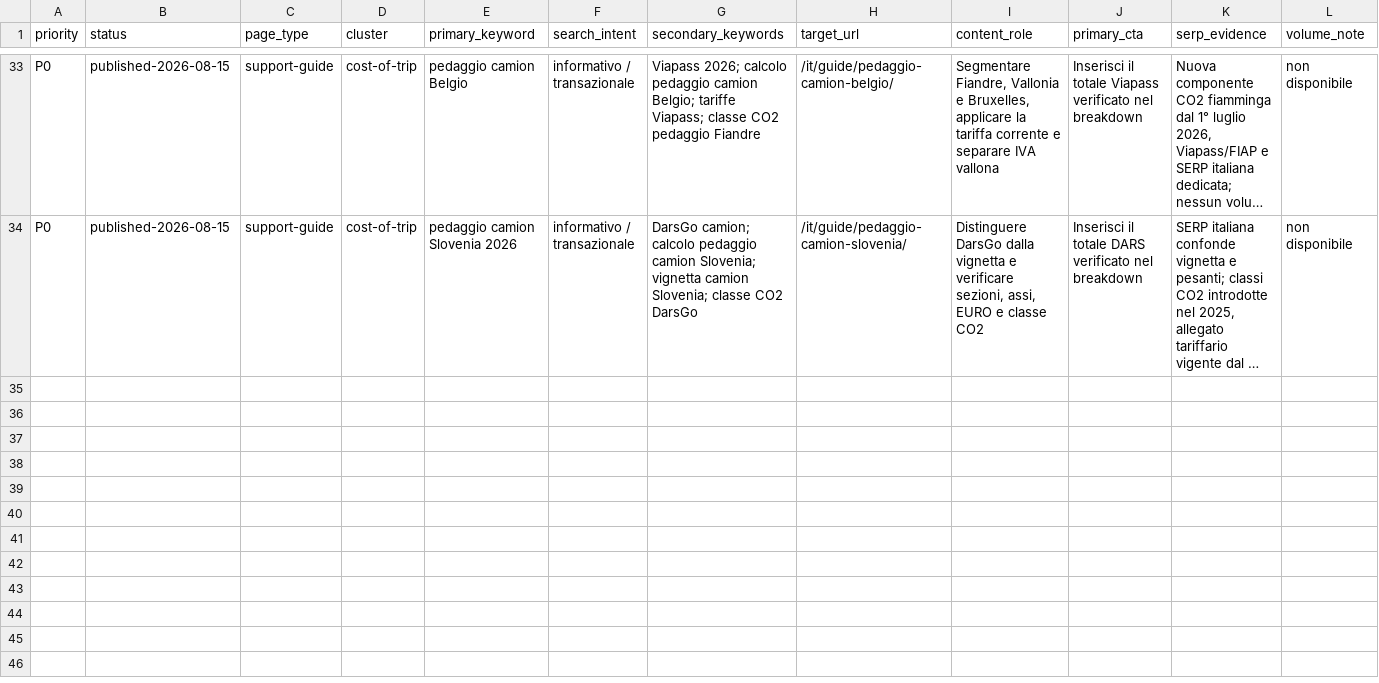
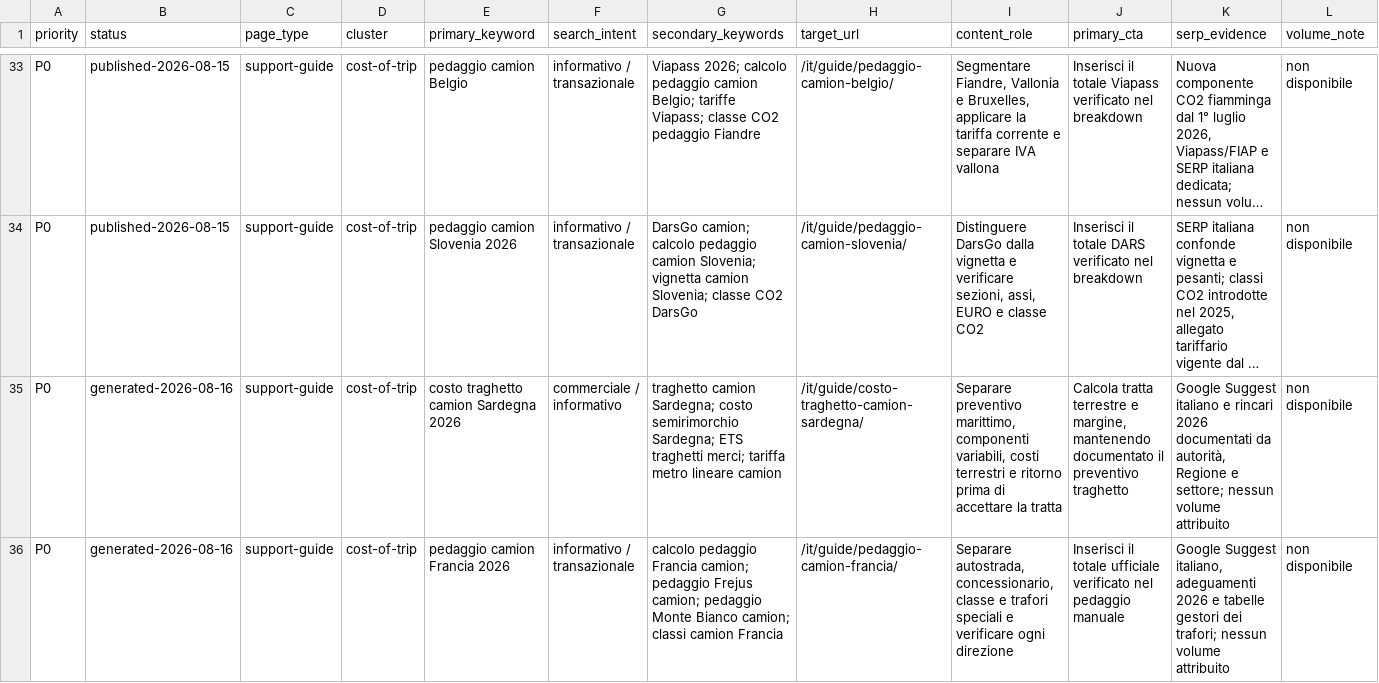
Before and after one commit to mosta1570-design/routebudget-eu, a CSV file: docs/SEO_KEYWORD_MAP_IT.csv, drawn as a sheet; only a part is shown, gaps mark what is left out; long unchanged cells end in …; rows hold the shown columns only; the diff covers the shown part only; the diff names each change by its address in the sheet, - before the commit and + after, or states it on an @@ line.

Commit message:
feat(seo): add Italian cost decision guides (#15)

```diff
--- a/docs/SEO_KEYWORD_MAP_IT.csv
+++ b/docs/SEO_KEYWORD_MAP_IT.csv
+row 35: P0 | generated-2026-08-16 | support-guide | cost-of-trip | costo traghetto camion Sardegna 2026 | commerciale / informativo | traghetto camion Sardegna; costo semirimorchio Sardegna; ETS traghetti merci; tariffa metro lineare camion | /it/guide/costo-traghetto-camion-sardegna/ | Separare preventivo marittimo, componenti variabili, costi terrestri e ritorno prima di accettare la tratta | Calcola tratta terrestre e margine, mantenendo documentato il preventivo traghetto | Google Suggest italiano e rincari 2026 documentati da autorità, Regione e settore; nessun volume attribuito | non disponibile
+row 36: P0 | generated-2026-08-16 | support-guide | cost-of-trip | pedaggio camion Francia 2026 | informativo / transazionale | calcolo pedaggio Francia camion; pedaggio Frejus camion; pedaggio Monte Bianco camion; classi camion Francia | /it/guide/pedaggio-camion-francia/ | Separare autostrada, concessionario, classe e trafori speciali e verificare ogni direzione | Inserisci il totale ufficiale verificato nel pedaggio manuale | Google Suggest italiano, adeguamenti 2026 e tabelle gestori dei trafori; nessun volume attribuito | non disponibile
```
Also changed, not shown: 1 added row elsewhere in this file, 21 other files.
